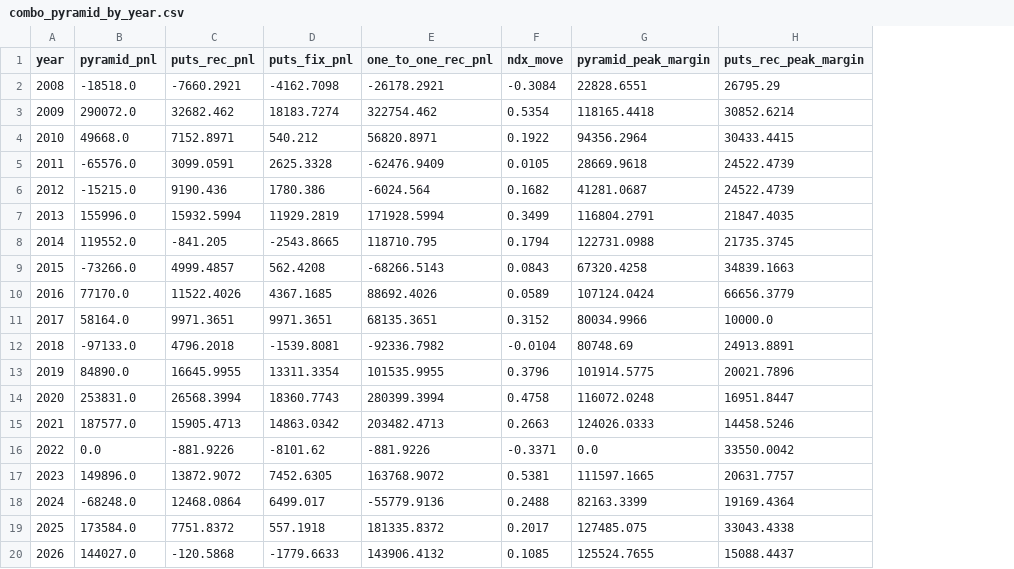
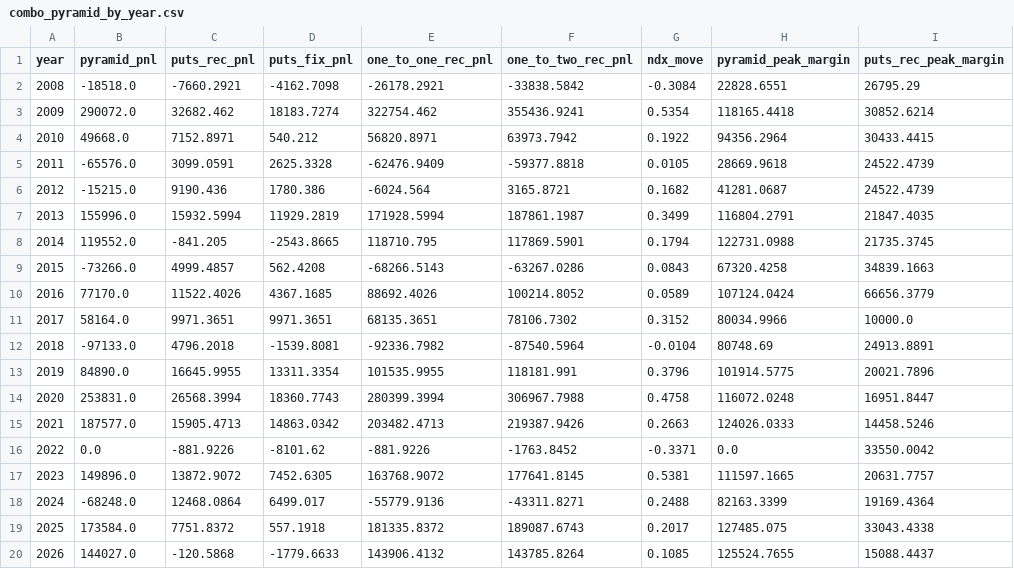
Before and after one commit to marcinzieba4-bot/Nq3MPutSelling, a CSV file: results/combo_pyramid_by_year.csv, drawn as a sheet; the diff names each change by its address in the sheet, - before the commit and + after, or states it on an @@ line.

```diff
--- a/results/combo_pyramid_by_year.csv
+++ b/results/combo_pyramid_by_year.csv
+column F (one_to_two_rec_pnl), rows 2-20: -33838.5842 | 355436.9241 | 63973.7942 | -59377.8818 | 3165.8721 | 187861.1987 | 117869.5901 | -63267.0286 | 100214.8052 | 78106.7302 | -87540.5964 | 118181.991 | 306967.7988 | 219387.9426 | -1763.8452 | 177641.8145 | -43311.8271 | 189087.6743 | 143785.8264
```
Also changed, not shown: 8 other files.
